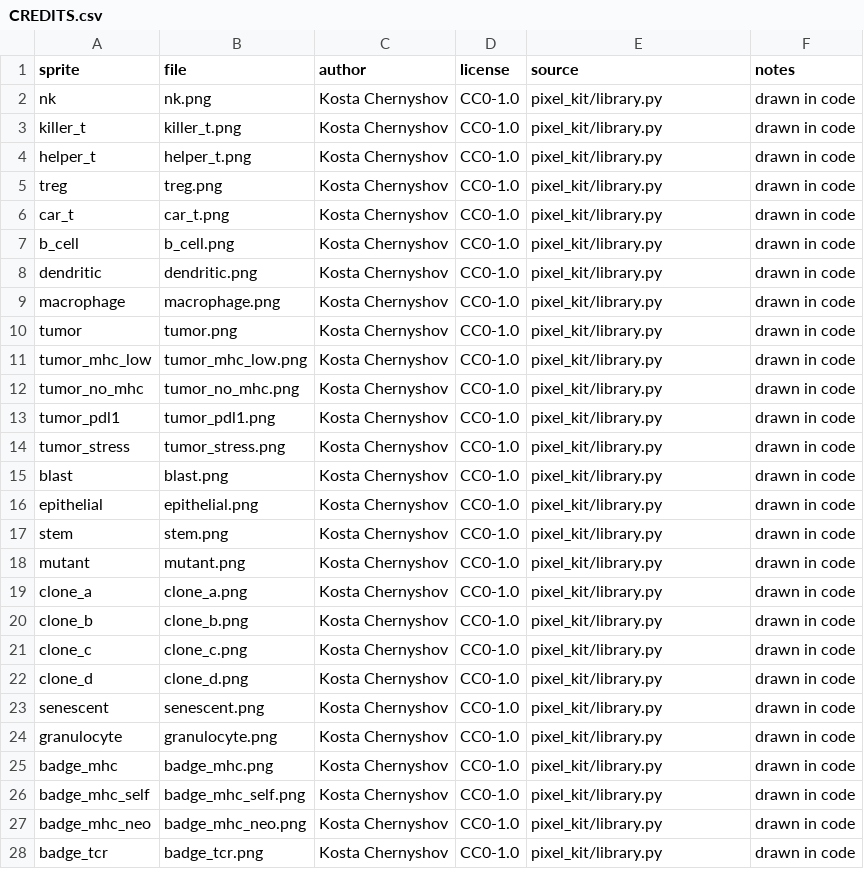
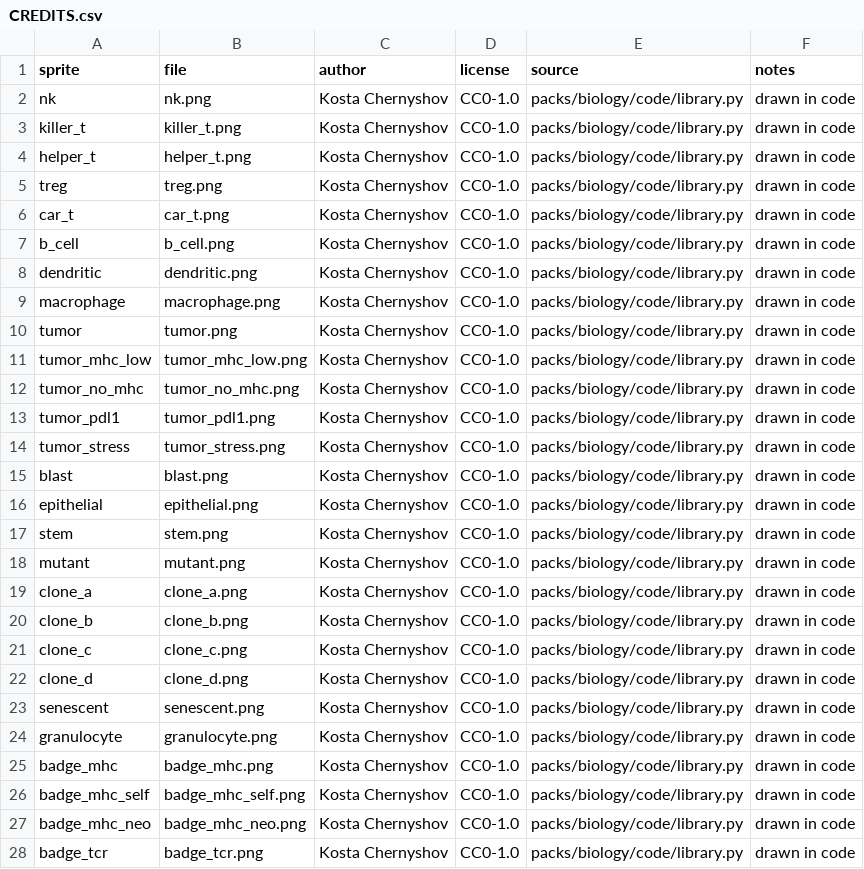
Before and after one commit to kostachernyshov/pixel_science, a CSV file: packs/biology/sprites/CREDITS.csv, drawn as a sheet; only a part is shown; the diff covers the shown part only.

```diff
--- a/packs/biology/sprites/CREDITS.csv
+++ b/packs/biology/sprites/CREDITS.csv
@@ -1,28 +1,28 @@
 sprite,file,author,license,source,notes
-nk,nk.png,Kosta Chernyshov,CC0-1.0,pixel_kit/library.py,drawn in code
-killer_t,killer_t.png,Kosta Chernyshov,CC0-1.0,pixel_kit/library.py,drawn in code
-helper_t,helper_t.png,Kosta Chernyshov,CC0-1.0,pixel_kit/library.py,drawn in code
-treg,treg.png,Kosta Chernyshov,CC0-1.0,pixel_kit/library.py,drawn in code
-car_t,car_t.png,Kosta Chernyshov,CC0-1.0,pixel_kit/library.py,drawn in code
-b_cell,b_cell.png,Kosta Chernyshov,CC0-1.0,pixel_kit/library.py,drawn in code
-dendritic,dendritic.png,Kosta Chernyshov,CC0-1.0,pixel_kit/library.py,drawn in code
-macrophage,macrophage.png,Kosta Chernyshov,CC0-1.0,pixel_kit/library.py,drawn in code
-tumor,tumor.png,Kosta Chernyshov,CC0-1.0,pixel_kit/library.py,drawn in code
-tumor_mhc_low,tumor_mhc_low.png,Kosta Chernyshov,CC0-1.0,pixel_kit/library.py,drawn in code
-tumor_no_mhc,tumor_no_mhc.png,Kosta Chernyshov,CC0-1.0,pixel_kit/library.py,drawn in code
-tumor_pdl1,tumor_pdl1.png,Kosta Chernyshov,CC0-1.0,pixel_kit/library.py,drawn in code
-tumor_stress,tumor_stress.png,Kosta Chernyshov,CC0-1.0,pixel_kit/library.py,drawn in code
-blast,blast.png,Kosta Chernyshov,CC0-1.0,pixel_kit/library.py,drawn in code
-epithelial,epithelial.png,Kosta Chernyshov,CC0-1.0,pixel_kit/library.py,drawn in code
-stem,stem.png,Kosta Chernyshov,CC0-1.0,pixel_kit/library.py,drawn in code
-mutant,mutant.png,Kosta Chernyshov,CC0-1.0,pixel_kit/library.py,drawn in code
-clone_a,clone_a.png,Kosta Chernyshov,CC0-1.0,pixel_kit/library.py,drawn in code
-clone_b,clone_b.png,Kosta Chernyshov,CC0-1.0,pixel_kit/library.py,drawn in code
-clone_c,clone_c.png,Kosta Chernyshov,CC0-1.0,pixel_kit/library.py,drawn in code
-clone_d,clone_d.png,Kosta Chernyshov,CC0-1.0,pixel_kit/library.py,drawn in code
-senescent,senescent.png,Kosta Chernyshov,CC0-1.0,pixel_kit/library.py,drawn in code
-granulocyte,granulocyte.png,Kosta Chernyshov,CC0-1.0,pixel_kit/library.py,drawn in code
-badge_mhc,badge_mhc.png,Kosta Chernyshov,CC0-1.0,pixel_kit/library.py,drawn in code
-badge_mhc_self,badge_mhc_self.png,Kosta Chernyshov,CC0-1.0,pixel_kit/library.py,drawn in code
-badge_mhc_neo,badge_mhc_neo.png,Kosta Chernyshov,CC0-1.0,pixel_kit/library.py,drawn in code
-badge_tcr,badge_tcr.png,Kosta Chernyshov,CC0-1.0,pixel_kit/library.py,drawn in code
+nk,nk.png,Kosta Chernyshov,CC0-1.0,packs/biology/code/library.py,drawn in code
+killer_t,killer_t.png,Kosta Chernyshov,CC0-1.0,packs/biology/code/library.py,drawn in code
+helper_t,helper_t.png,Kosta Chernyshov,CC0-1.0,packs/biology/code/library.py,drawn in code
+treg,treg.png,Kosta Chernyshov,CC0-1.0,packs/biology/code/library.py,drawn in code
+car_t,car_t.png,Kosta Chernyshov,CC0-1.0,packs/biology/code/library.py,drawn in code
+b_cell,b_cell.png,Kosta Chernyshov,CC0-1.0,packs/biology/code/library.py,drawn in code
+dendritic,dendritic.png,Kosta Chernyshov,CC0-1.0,packs/biology/code/library.py,drawn in code
+macrophage,macrophage.png,Kosta Chernyshov,CC0-1.0,packs/biology/code/library.py,drawn in code
+tumor,tumor.png,Kosta Chernyshov,CC0-1.0,packs/biology/code/library.py,drawn in code
+tumor_mhc_low,tumor_mhc_low.png,Kosta Chernyshov,CC0-1.0,packs/biology/code/library.py,drawn in code
+tumor_no_mhc,tumor_no_mhc.png,Kosta Chernyshov,CC0-1.0,packs/biology/code/library.py,drawn in code
+tumor_pdl1,tumor_pdl1.png,Kosta Chernyshov,CC0-1.0,packs/biology/code/library.py,drawn in code
+tumor_stress,tumor_stress.png,Kosta Chernyshov,CC0-1.0,packs/biology/code/library.py,drawn in code
+blast,blast.png,Kosta Chernyshov,CC0-1.0,packs/biology/code/library.py,drawn in code
+epithelial,epithelial.png,Kosta Chernyshov,CC0-1.0,packs/biology/code/library.py,drawn in code
+stem,stem.png,Kosta Chernyshov,CC0-1.0,packs/biology/code/library.py,drawn in code
+mutant,mutant.png,Kosta Chernyshov,CC0-1.0,packs/biology/code/library.py,drawn in code
+clone_a,clone_a.png,Kosta Chernyshov,CC0-1.0,packs/biology/code/library.py,drawn in code
+clone_b,clone_b.png,Kosta Chernyshov,CC0-1.0,packs/biology/code/library.py,drawn in code
+clone_c,clone_c.png,Kosta Chernyshov,CC0-1.0,packs/biology/code/library.py,drawn in code
+clone_d,clone_d.png,Kosta Chernyshov,CC0-1.0,packs/biology/code/library.py,drawn in code
+senescent,senescent.png,Kosta Chernyshov,CC0-1.0,packs/biology/code/library.py,drawn in code
+granulocyte,granulocyte.png,Kosta Chernyshov,CC0-1.0,packs/biology/code/library.py,drawn in code
+badge_mhc,badge_mhc.png,Kosta Chernyshov,CC0-1.0,packs/biology/code/library.py,drawn in code
+badge_mhc_self,badge_mhc_self.png,Kosta Chernyshov,CC0-1.0,packs/biology/code/library.py,drawn in code
+badge_mhc_neo,badge_mhc_neo.png,Kosta Chernyshov,CC0-1.0,packs/biology/code/library.py,drawn in code
+badge_tcr,badge_tcr.png,Kosta Chernyshov,CC0-1.0,packs/biology/code/library.py,drawn in code
```
Also changed, not shown: 43 edited cells elsewhere in this file, 25 other files.
